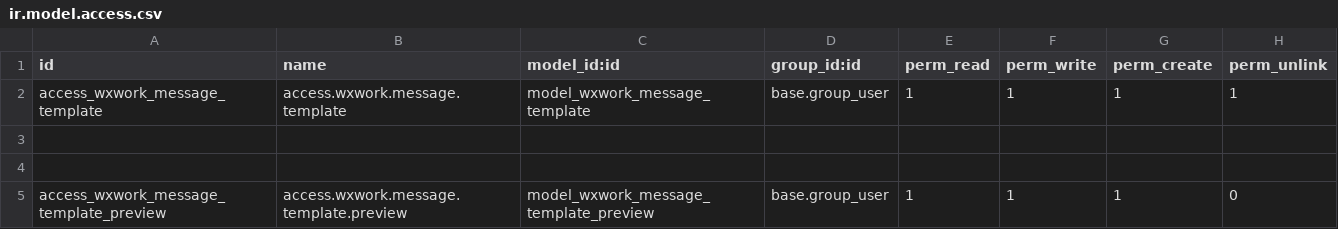
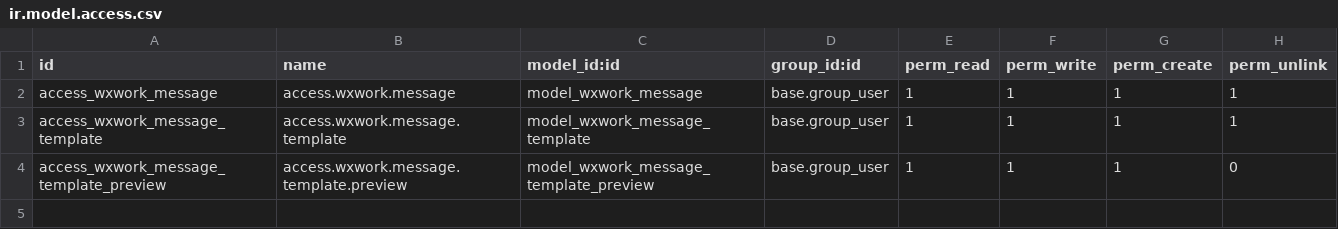
Before and after one commit to rainbow-studio-solution/wecom, a CSV file: wxwork_message/security/ir.model.access.csv, drawn as a sheet.

```diff
--- a/wxwork_message/security/ir.model.access.csv
+++ b/wxwork_message/security/ir.model.access.csv
@@ -1,5 +1,4 @@
 id,name,model_id:id,group_id:id,perm_read,perm_write,perm_create,perm_unlink
+access_wxwork_message,access.wxwork.message,model_wxwork_message,base.group_user,1,1,1,1
 access_wxwork_message_template,access.wxwork.message.template,model_wxwork_message_template,base.group_user,1,1,1,1
-
-
 access_wxwork_message_template_preview,access.wxwork.message.template.preview,model_wxwork_message_template_preview,base.group_user,1,1,1,0
```
Also changed, not shown: 40 other files.
